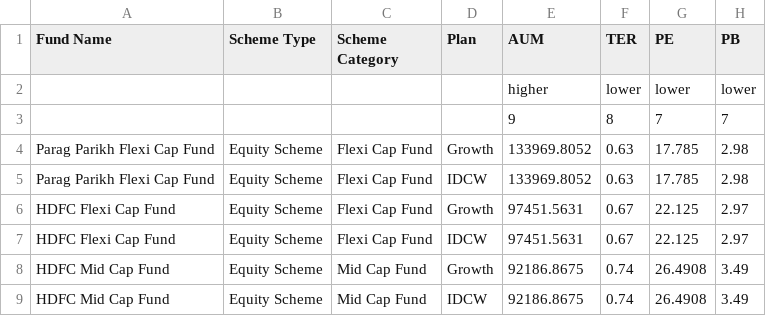
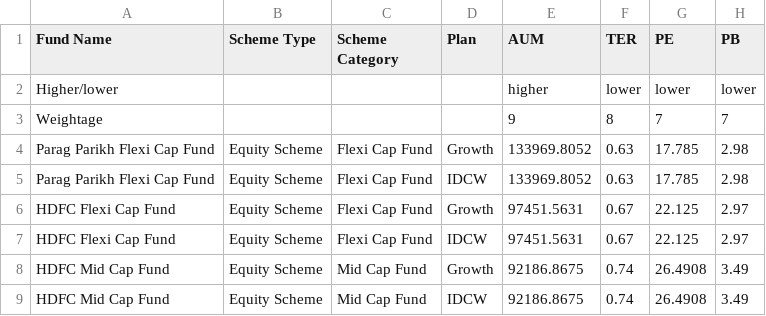
Before and after one commit to sharan-bevara/mutual-fund-streamlit-app, a CSV file: Ranked_master.csv, drawn as a sheet; only a part is shown; the diff names each change by its address in the sheet, - before the commit and + after, or states it on an @@ line.

Commit message:
Add files via upload

```diff
--- a/Ranked_master.csv
+++ b/Ranked_master.csv
-A2 (Fund Name): (empty)
+A2 (Fund Name): Higher/lower
-A3 (Fund Name): (empty)
+A3 (Fund Name): Weightage
```
